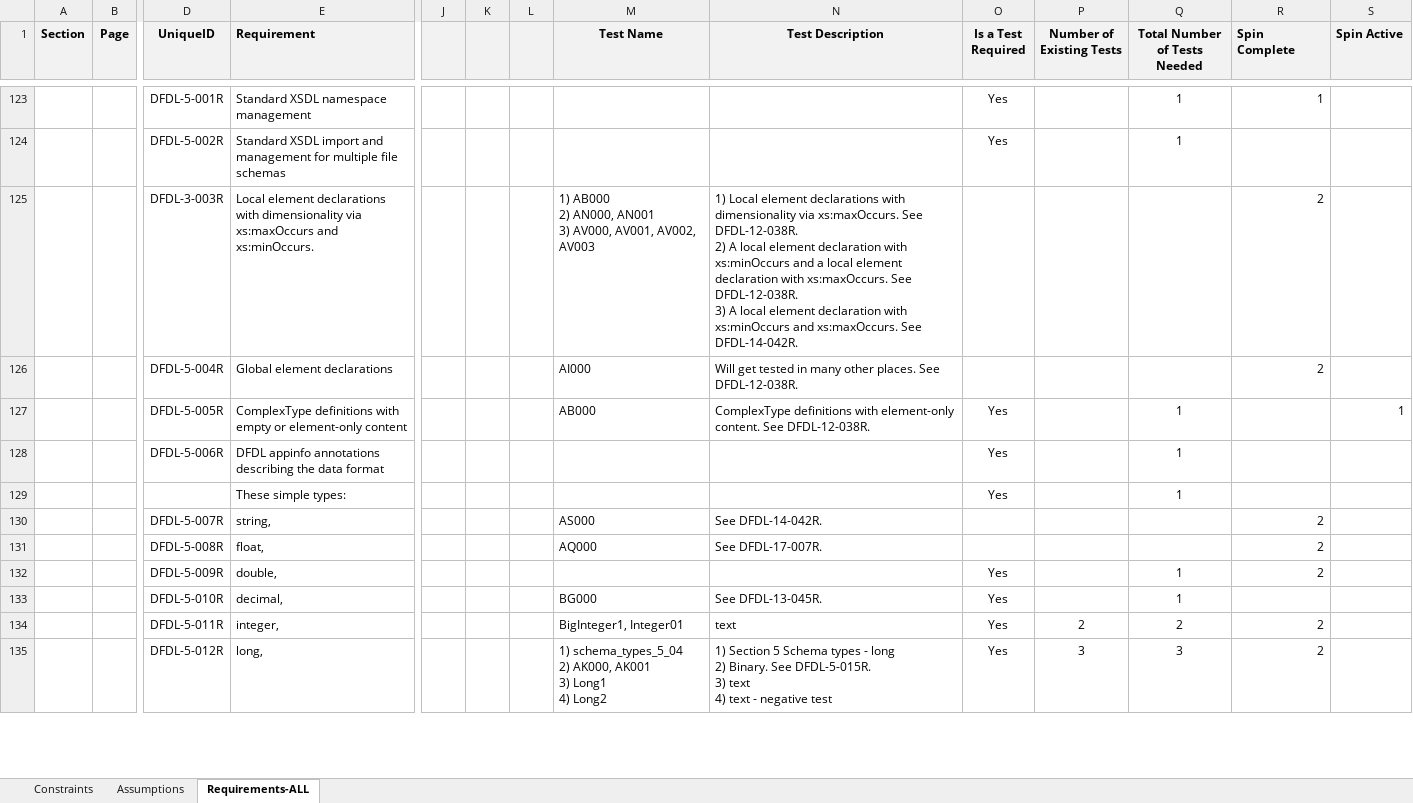
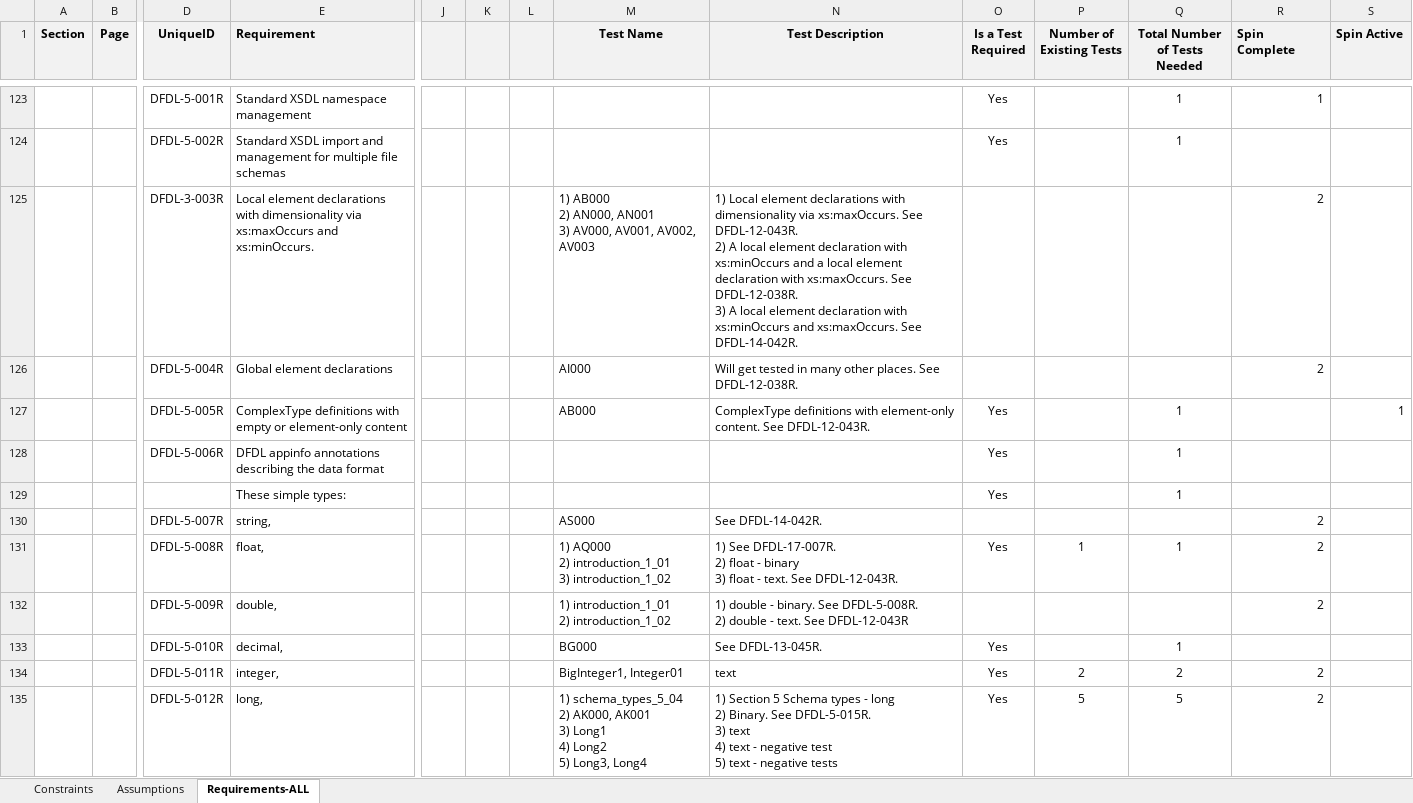
Before and after one commit to apache/daffodil, an Excel workbook: daffodil-core/doc/DFDL-Reqs2.xlsx, sheet Requirements-ALL, drawn as a sheet; only a part is shown, gaps mark what is left out; values as stored, in another font and other column widths than the file's, no borders; removed rows and columns are numbered as before the commit, all else as after; rows hold the shown columns only; ↵ is a line break in a cell; the diff covers the shown part only; the diff names each change by its address in the sheet, - before the commit and + after, or states it on an @@ line.

```diff
--- a/daffodil-core/doc/DFDL-Reqs2.xlsx (sheet Requirements-ALL)
+++ b/daffodil-core/doc/DFDL-Reqs2.xlsx (sheet Requirements-ALL)
-N125 (Test Description): …xs:maxOccurs. See DFDL-12-038R. ↵ 2) A…
+N125 (Test Description): …xs:maxOccurs. See DFDL-12-043R. ↵ 2) A…
-N127 (Test Description): …content. See DFDL-12-038R.
+N127 (Test Description): …content. See DFDL-12-043R.
-row 131:  |  | DFDL-5-008R | float, |  |  |  | AQ000 | See DFDL-17-007R. |  |  |  | 2
-row 132:  |  | DFDL-5-009R | double, |  |  |  |  |  | Yes |  | 1 | 2
+row 131:  |  | DFDL-5-008R | float, |  |  |  | 1) AQ000 ↵ 2) introduction_1_01 ↵ 3) introduction_1_02 | 1) See DFDL-17-007R. ↵ 2) float - binary ↵ 3) float - text. See DFDL-12-043R. | Yes | 1 | 1 | 2
+row 132:  |  | DFDL-5-009R | double, |  |  |  | 1) introduction_1_01 ↵ 2) introduction_1_02 | 1) double - binary. See DFDL-5-008R. ↵ 2) double - text. See DFDL-12-043R |  |  |  | 2
-M135 (Test Name): …4) Long2
+M135 (Test Name): …4) Long2 ↵ 5) Long3, Long4
-N135 (Test Description): …negative test
+N135 (Test Description): …negative test ↵ 5) text - negative tests
-P135 (Number of Existing Tests): 3
+P135 (Number of Existing Tests): 5
-Q135 (Total Number of Tests Needed): 3
+Q135 (Total Number of Tests Needed): 5
```
Also changed, not shown: 6 added rows, 6 removed rows and 134 edited cells elsewhere in this sheet, daffodil-core/doc/Test_Cases.xlsx, 7 other files.
